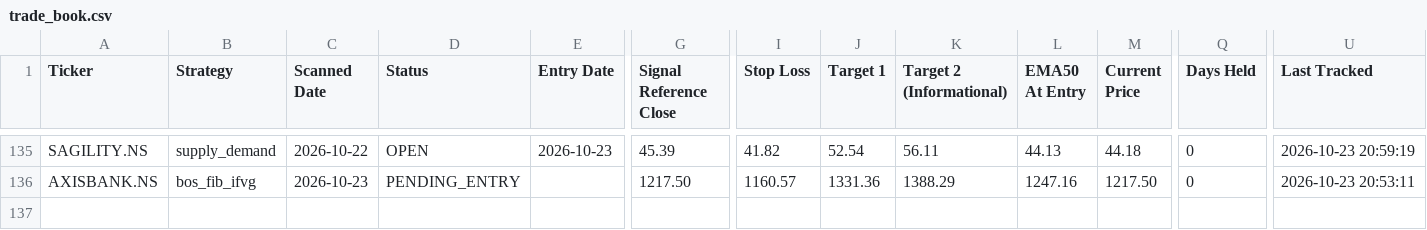
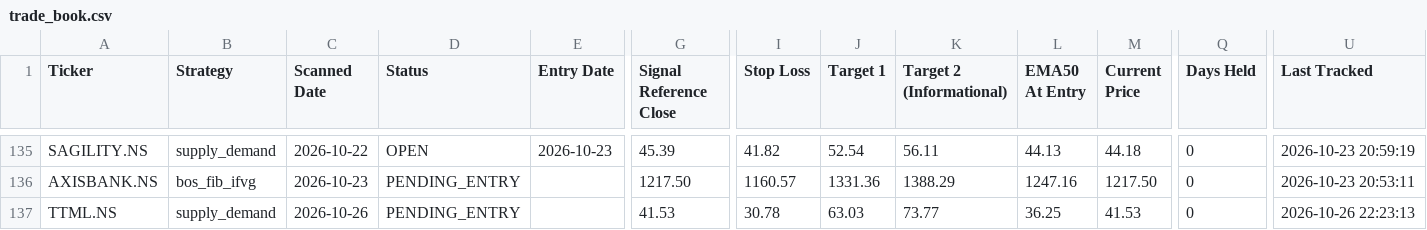
Before and after one commit to Jinish2023/supply_demand-bos_fib_ifvg, a CSV file: data/trade_book.csv, drawn as a sheet; only a part is shown, gaps mark what is left out; rows hold the shown columns only; the diff names each change by its address in the sheet, - before the commit and + after, or states it on an @@ line.

Commit message:
Scanner: 2026-10-26 16:55 UTC

```diff
--- a/data/trade_book.csv
+++ b/data/trade_book.csv
+row 137: TTML.NS | supply_demand | 2026-10-26 | PENDING_ENTRY |  | 41.53 | 30.78 | 63.03 | 73.77 | 36.25 | 41.53 | 0 | 2026-10-26 22:23:13
```
